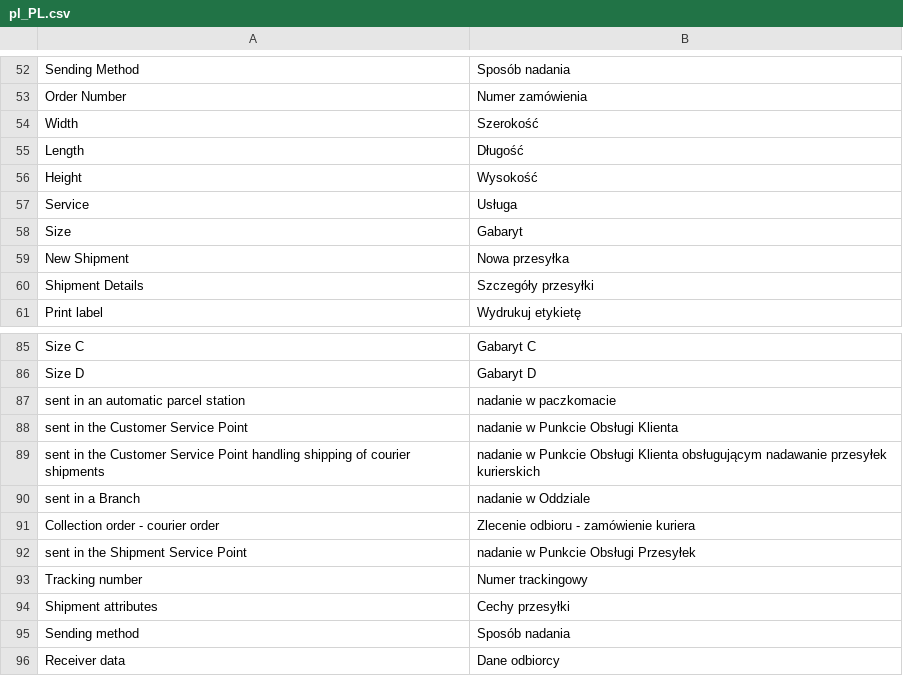
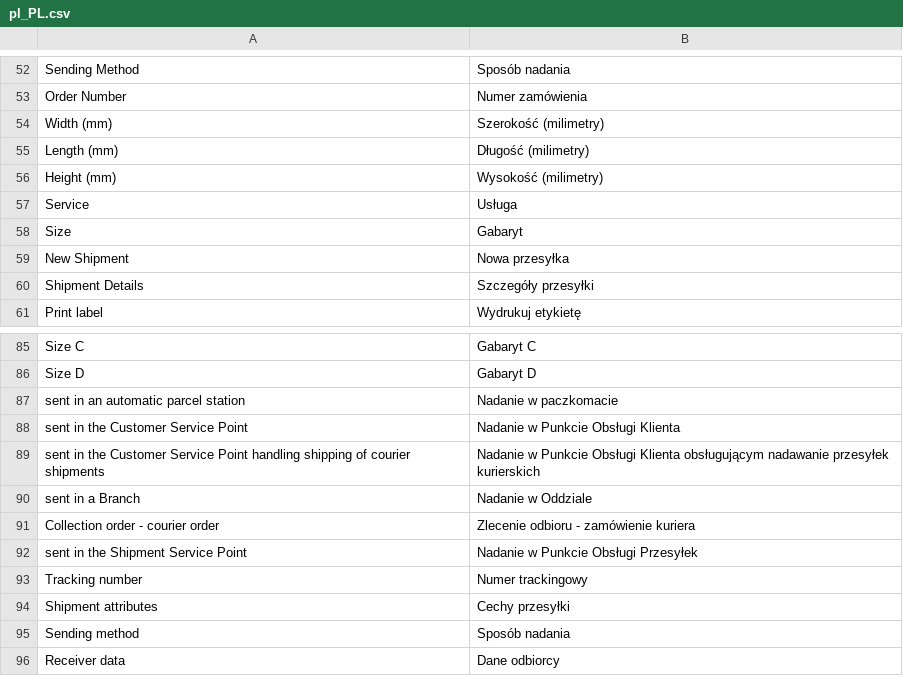
Before and after one commit to InPost-Magento/smartmage_inpost, a CSV file: i18n/pl_PL.csv, drawn as a sheet; only a part is shown, gaps mark what is left out.

Commit message:
INPOST-35 filter only locker parcels for eow, calculate weight if grams, translations

```diff
--- a/i18n/pl_PL.csv
+++ b/i18n/pl_PL.csv
@@ -53,5 +53,5 @@ Sending Method,Sposób nadania
 Order Number,Numer zamówienia
-Width,Szerokość
-Length,Długość
-Height,Wysokość
+Width (mm),Szerokość (milimetry)
+Length (mm),Długość (milimetry)
+Height (mm),Wysokość (milimetry)
 Service,Usługa
@@ -86,8 +86,8 @@ Size C,Gabaryt C
 Size D,Gabaryt D
-sent in an automatic parcel station,nadanie w paczkomacie
-sent in the Customer Service Point,nadanie w Punkcie Obsługi Klienta
-sent in the Customer Service Point handling shipping of courier shipments,nadanie w Punkcie Obsługi Klienta obsługującym nadawanie przesyłek kurierskich
-sent in a Branch,nadanie w Oddziale
+sent in an automatic parcel station,Nadanie w paczkomacie
+sent in the Customer Service Point,Nadanie w Punkcie Obsługi Klienta
+sent in the Customer Service Point handling shipping of courier shipments,Nadanie w Punkcie Obsługi Klienta obsługującym nadawanie przesyłek kurierskich
+sent in a Branch,Nadanie w Oddziale
 Collection order - courier order,Zlecenie odbioru - zamówienie kuriera
-sent in the Shipment Service Point,nadanie w Punkcie Obsługi Przesyłek
+sent in the Shipment Service Point,Nadanie w Punkcie Obsługi Przesyłek
 Tracking number,Numer trackingowy
```
Also changed, not shown: 10 other files.
